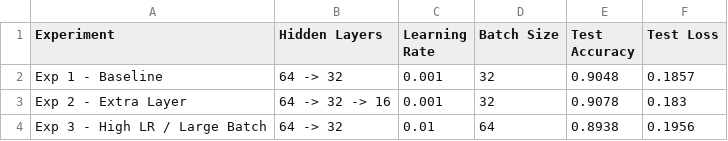
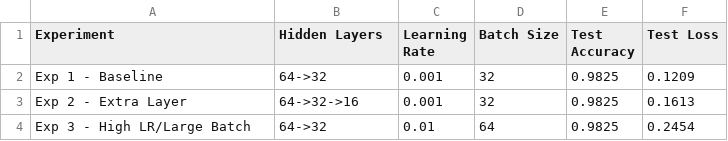
Before and after one commit to goudava/final, a CSV file: sona/part-1-neural-network-analysis/results/model_comparison_table.csv, drawn as a sheet.

Commit message:
Update assignment results after executing notebooks

```diff
--- a/sona/part-1-neural-network-analysis/results/model_comparison_table.csv
+++ b/sona/part-1-neural-network-analysis/results/model_comparison_table.csv
@@ -1,4 +1,4 @@
 Experiment,Hidden Layers,Learning Rate,Batch Size,Test Accuracy,Test Loss
-Exp 1 - Baseline,64 -> 32,0.001,32,0.9048,0.1857
-Exp 2 - Extra Layer,64 -> 32 -> 16,0.001,32,0.9078,0.183
-Exp 3 - High LR / Large Batch,64 -> 32,0.01,64,0.8938,0.1956
+Exp 1 - Baseline,64->32,0.001,32,0.9825,0.1209
+Exp 2 - Extra Layer,64->32->16,0.001,32,0.9825,0.1613
+Exp 3 - High LR/Large Batch,64->32,0.01,64,0.9825,0.2454
```
Also changed, not shown: 11 other files.
